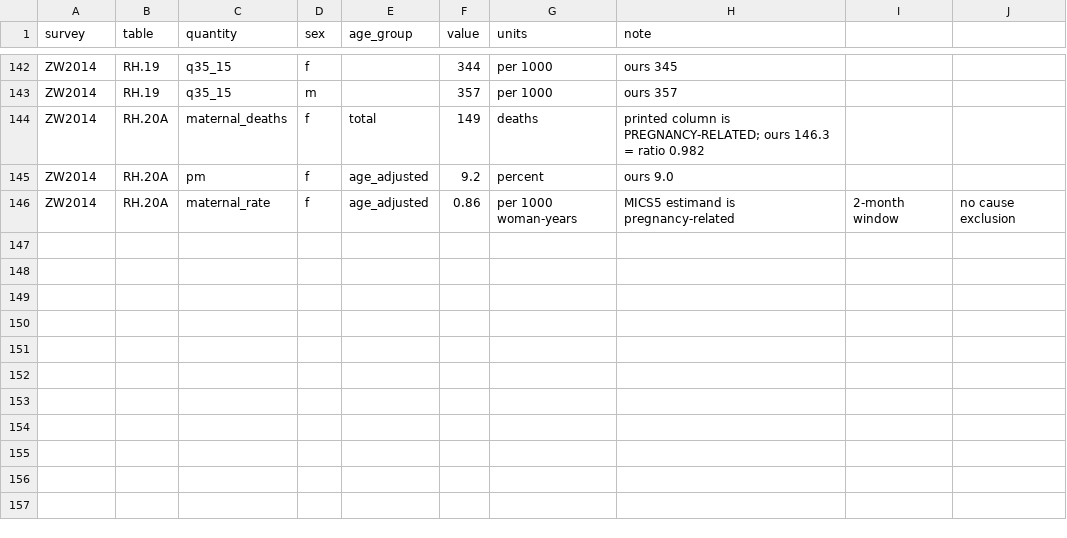
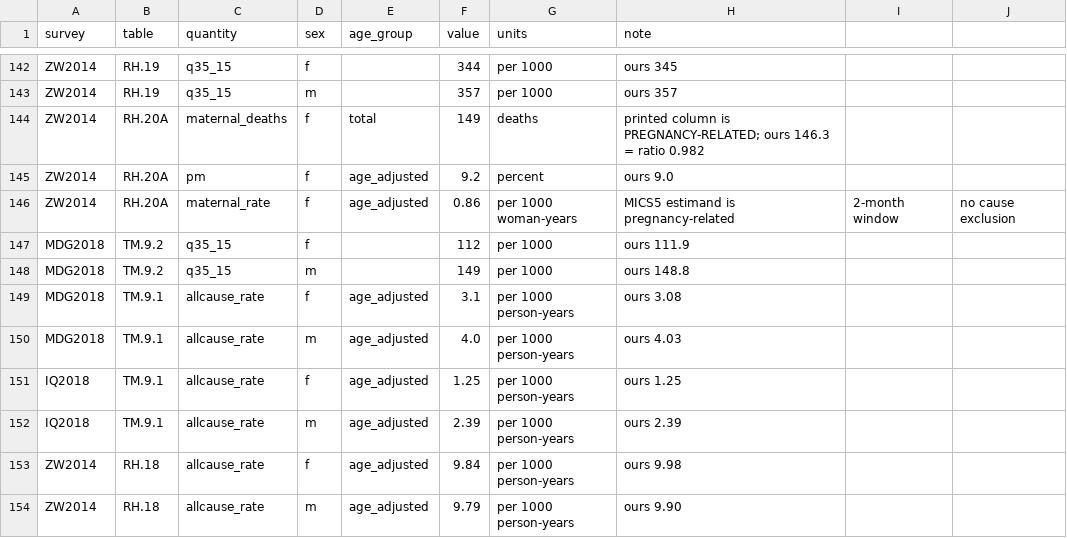
Before and after one commit to dfeehan/siblingsurvival, a CSV file: data-raw/mics-validation/published-targets.csv, drawn as a sheet; only a part is shown, gaps mark what is left out.

```diff
--- a/data-raw/mics-validation/published-targets.csv
+++ b/data-raw/mics-validation/published-targets.csv
@@ -146 +146,9 @@ ZW2014,RH.20A,pm,f,age_adjusted,9.2,percent,ours 9.0
 ZW2014,RH.20A,maternal_rate,f,age_adjusted,0.86,per 1000 woman-years,MICS5 estimand is pregnancy-related, 2-month window, no cause exclusion
+MDG2018,TM.9.2,q35_15,f,,112,per 1000,ours 111.9
+MDG2018,TM.9.2,q35_15,m,,149,per 1000,ours 148.8
+MDG2018,TM.9.1,allcause_rate,f,age_adjusted,3.1,per 1000 person-years,ours 3.08
+MDG2018,TM.9.1,allcause_rate,m,age_adjusted,4.0,per 1000 person-years,ours 4.03
+IQ2018,TM.9.1,allcause_rate,f,age_adjusted,1.25,per 1000 person-years,ours 1.25
+IQ2018,TM.9.1,allcause_rate,m,age_adjusted,2.39,per 1000 person-years,ours 2.39
+ZW2014,RH.18,allcause_rate,f,age_adjusted,9.84,per 1000 person-years,ours 9.98
+ZW2014,RH.18,allcause_rate,m,age_adjusted,9.79,per 1000 person-years,ours 9.90
```
Also changed, not shown: 1 other file.
